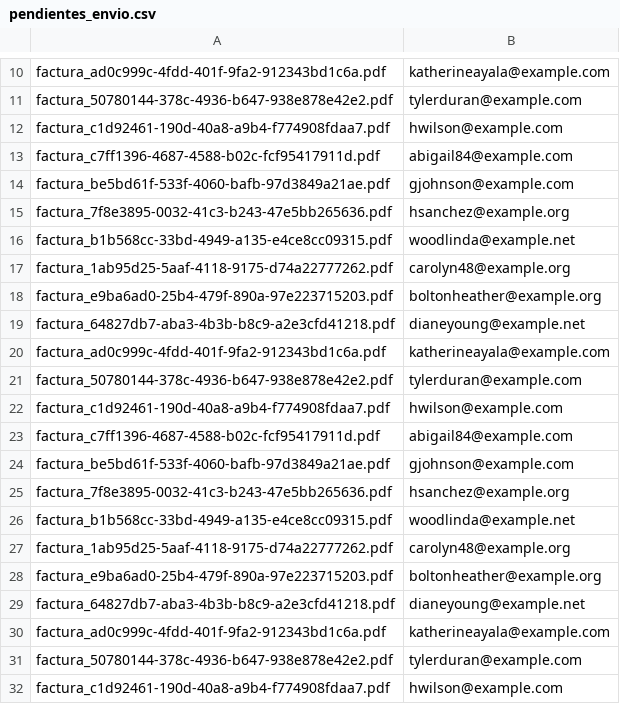
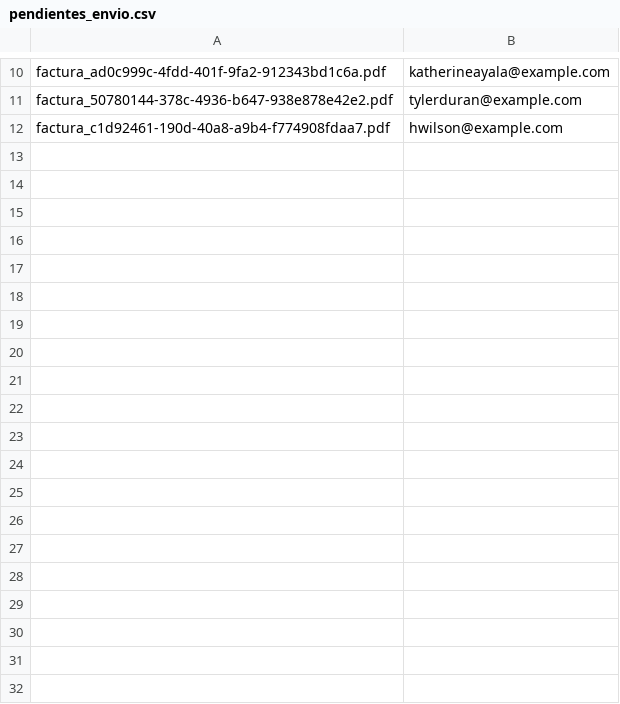
Before and after one commit to Joscalion04/AutoFact, a CSV file: pendientes_envio.csv, drawn as a sheet; only a part is shown, gaps mark what is left out; the diff covers the shown part only; the diff names each change by its address in the sheet, - before the commit and + after, or states it on an @@ line.

```diff
--- a/pendientes_envio.csv
+++ b/pendientes_envio.csv
-row 13: factura_c7ff1396-4687-4588-b02c-fcf95417911d.pdf | abigail84@example.com
-row 14: factura_be5bd61f-533f-4060-bafb-97d3849a21ae.pdf | gjohnson@example.com
-row 15: factura_7f8e3895-0032-41c3-b243-47e5bb265636.pdf | hsanchez@example.org
-row 16: factura_b1b568cc-33bd-4949-a135-e4ce8cc09315.pdf | woodlinda@example.net
-row 17: factura_1ab95d25-5aaf-4118-9175-d74a22777262.pdf | carolyn48@example.org
-row 18: factura_e9ba6ad0-25b4-479f-890a-97e223715203.pdf | boltonheather@example.org
-row 19: factura_64827db7-aba3-4b3b-b8c9-a2e3cfd41218.pdf | dianeyoung@example.net
-row 20: factura_ad0c999c-4fdd-401f-9fa2-912343bd1c6a.pdf | katherineayala@example.com
-row 21: factura_50780144-378c-4936-b647-938e878e42e2.pdf | tylerduran@example.com
-row 22: factura_c1d92461-190d-40a8-a9b4-f774908fdaa7.pdf | hwilson@example.com
-row 23: factura_c7ff1396-4687-4588-b02c-fcf95417911d.pdf | abigail84@example.com
-row 24: factura_be5bd61f-533f-4060-bafb-97d3849a21ae.pdf | gjohnson@example.com
-row 25: factura_7f8e3895-0032-41c3-b243-47e5bb265636.pdf | hsanchez@example.org
-row 26: factura_b1b568cc-33bd-4949-a135-e4ce8cc09315.pdf | woodlinda@example.net
-row 27: factura_1ab95d25-5aaf-4118-9175-d74a22777262.pdf | carolyn48@example.org
-row 28: factura_e9ba6ad0-25b4-479f-890a-97e223715203.pdf | boltonheather@example.org
-row 29: factura_64827db7-aba3-4b3b-b8c9-a2e3cfd41218.pdf | dianeyoung@example.net
-row 30: factura_ad0c999c-4fdd-401f-9fa2-912343bd1c6a.pdf | katherineayala@example.com
-row 31: factura_50780144-378c-4936-b647-938e878e42e2.pdf | tylerduran@example.com
-row 32: factura_c1d92461-190d-40a8-a9b4-f774908fdaa7.pdf | hwilson@example.com
```
Also changed, not shown: 18 removed rows elsewhere in this file, 6 other files.
